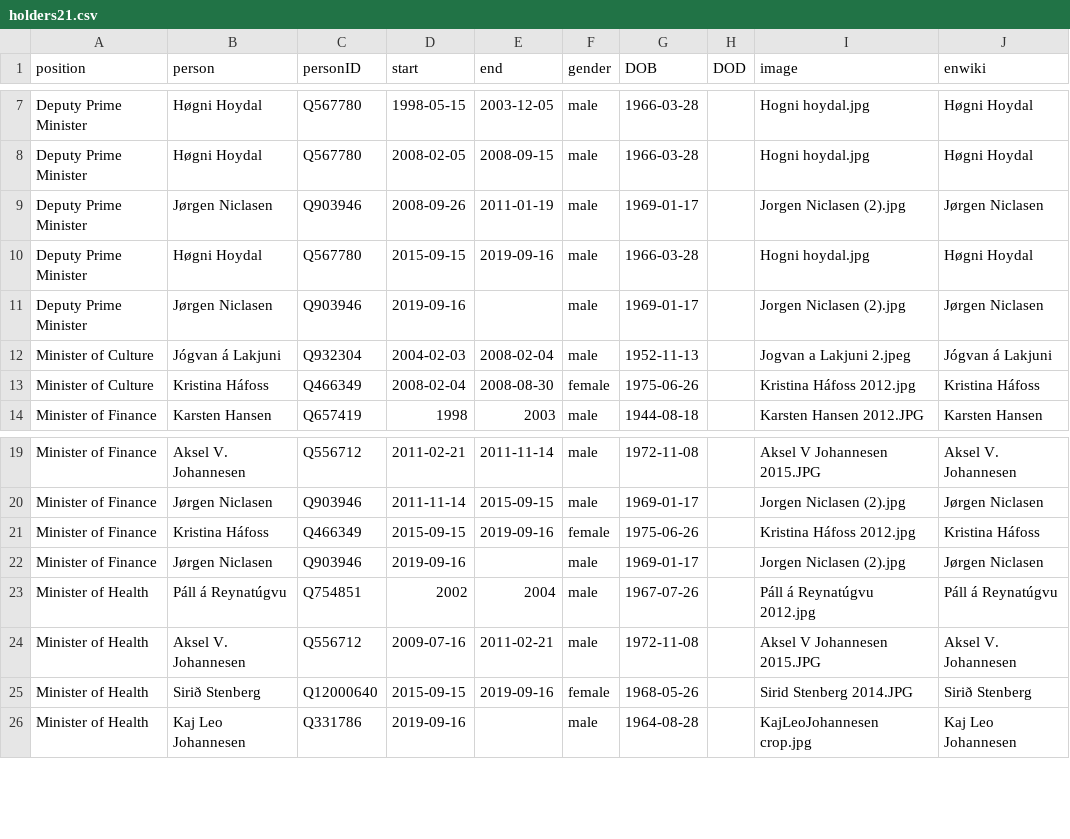
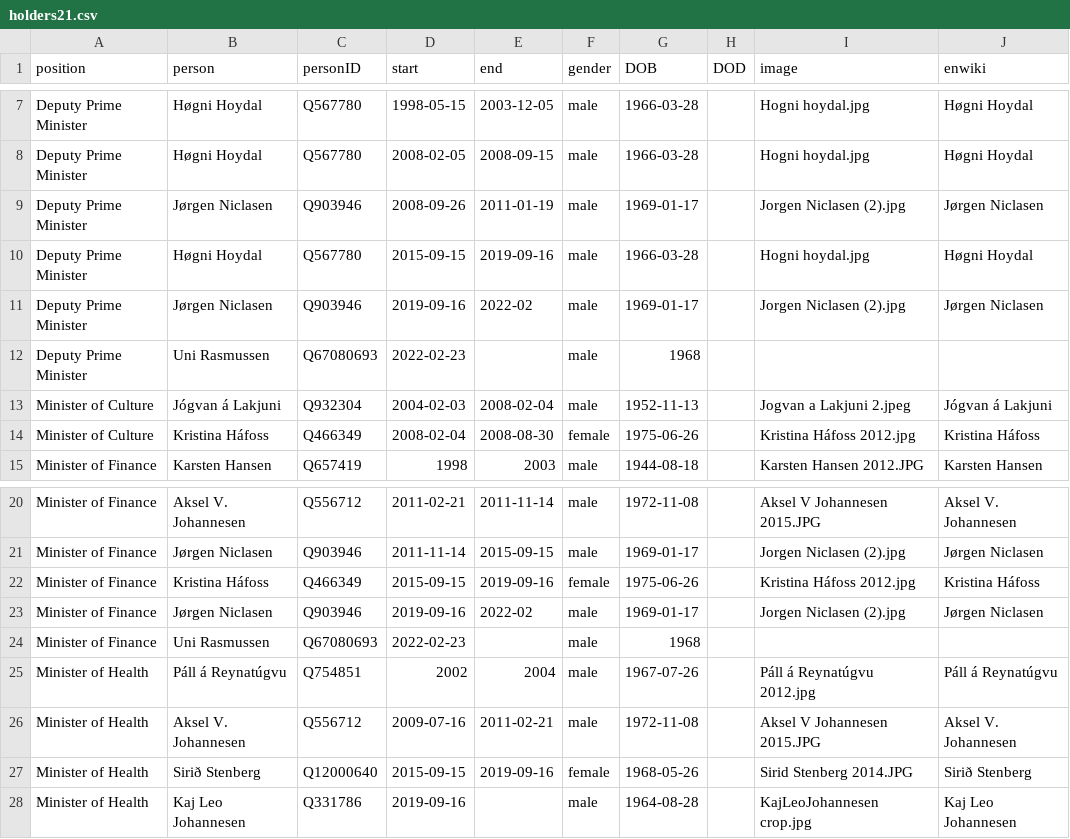
Before and after one commit to every-politician-scrapers/faroes-ministers, a CSV file: html/holders21.csv, drawn as a sheet; only a part is shown, gaps mark what is left out.

```diff
--- a/html/holders21.csv
+++ b/html/holders21.csv
@@ -10,3 +10,4 @@ Deputy Prime Minister,Jørgen Niclasen,Q903946,2008-09-26,2011-01-19,male,1969-0
 Deputy Prime Minister,Høgni Hoydal,Q567780,2015-09-15,2019-09-16,male,1966-03-28,,Hogni hoydal.jpg,Høgni Hoydal
-Deputy Prime Minister,Jørgen Niclasen,Q903946,2019-09-16,,male,1969-01-17,,Jorgen Niclasen (2).jpg,Jørgen Niclasen
+Deputy Prime Minister,Jørgen Niclasen,Q903946,2019-09-16,2022-02,male,1969-01-17,,Jorgen Niclasen (2).jpg,Jørgen Niclasen
+Deputy Prime Minister,Uni Rasmussen,Q67080693,2022-02-23,,male,1968,,,
 Minister of Culture,Jógvan á Lakjuni,Q932304,2004-02-03,2008-02-04,male,1952-11-13,,Jogvan a Lakjuni 2.jpeg,Jógvan á Lakjuni
@@ -21,3 +22,4 @@ Minister of Finance,Jørgen Niclasen,Q903946,2011-11-14,2015-09-15,male,1969-01-
 Minister of Finance,Kristina Háfoss,Q466349,2015-09-15,2019-09-16,female,1975-06-26,,Kristina Háfoss 2012.jpg,Kristina Háfoss
-Minister of Finance,Jørgen Niclasen,Q903946,2019-09-16,,male,1969-01-17,,Jorgen Niclasen (2).jpg,Jørgen Niclasen
+Minister of Finance,Jørgen Niclasen,Q903946,2019-09-16,2022-02,male,1969-01-17,,Jorgen Niclasen (2).jpg,Jørgen Niclasen
+Minister of Finance,Uni Rasmussen,Q67080693,2022-02-23,,male,1968,,,
 Minister of Health,Páll á Reynatúgvu,Q754851,2002,2004,male,1967-07-26,,Páll á Reynatúgvu 2012.jpg,Páll á Reynatúgvu
```
Also changed, not shown: html/current.csv, html/family.csv, 1 other file.
